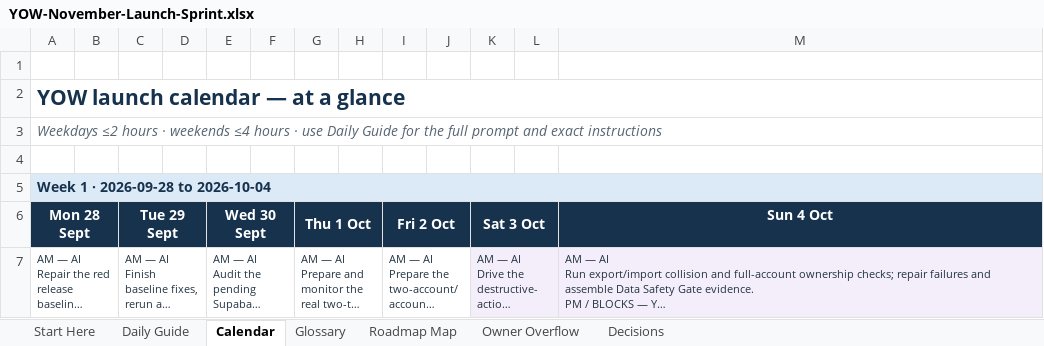
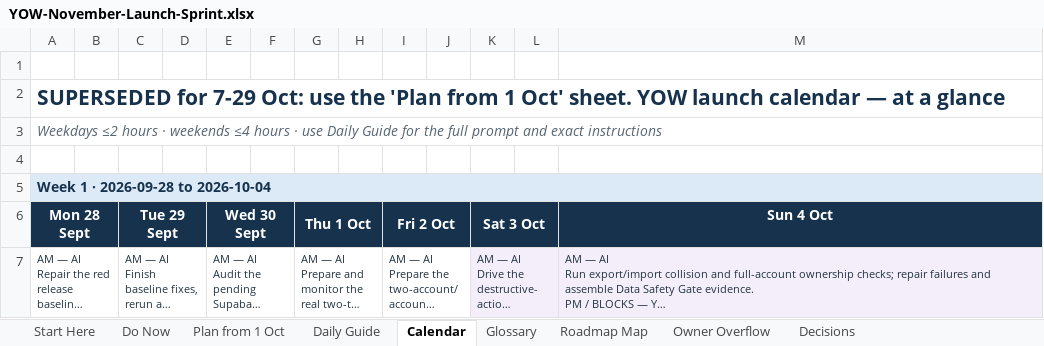
Before and after one commit to bishop7124-ctrl/YoW, an Excel workbook: docs/sprint/YOW-November-Launch-Sprint.xlsx, sheet Calendar, drawn as a sheet; only a part is shown; long unchanged cells end in …; values as stored, in another font and other column widths than the file's, no borders; the diff names each change by its address in the sheet, - before the commit and + after, or states it on an @@ line.

```diff
--- a/docs/sprint/YOW-November-Launch-Sprint.xlsx (sheet Calendar)
+++ b/docs/sprint/YOW-November-Launch-Sprint.xlsx (sheet Calendar)
+sheet tab: Do Now
+sheet tab: Plan from 1 Oct
-A2 (Mon 28 Sept): YOW launch…
+A2 (Mon 28 Sept): SUPERSEDED for 7-29 Oct: use the 'Plan from 1 Oct' sheet. YOW launch…
```
Also changed, not shown: sheet Roadmap Map, sheet Daily Guide, sheet Owner Overflow, sheet Decisions, sheet Start Here, 1 other file.
